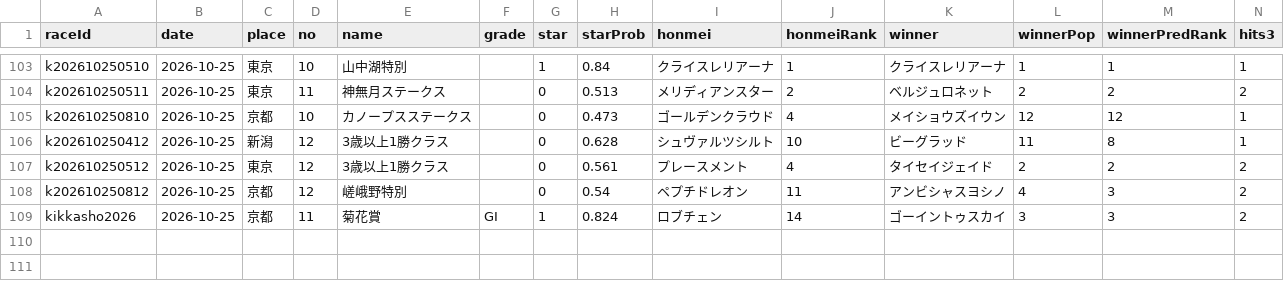
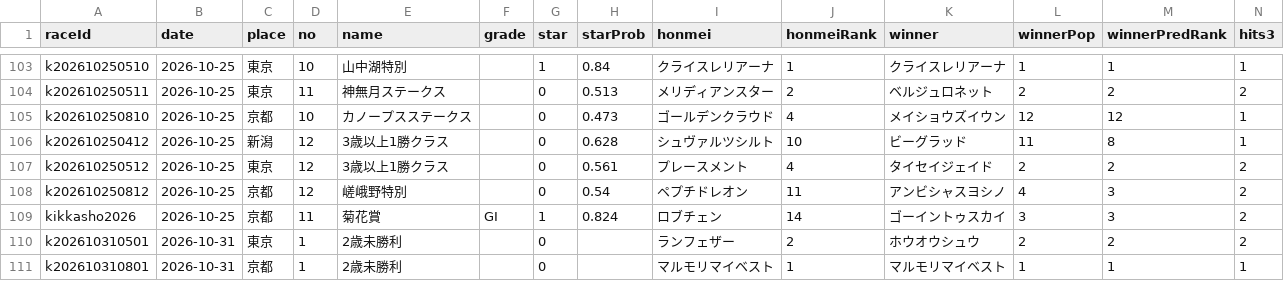
Before and after one commit to kotabish11-debug/KEIBA, a CSV file: 馬情報/予想と結果_レース.csv, drawn as a sheet; only a part is shown, gaps mark what is left out.

```diff
--- a/馬情報/予想と結果_レース.csv
+++ b/馬情報/予想と結果_レース.csv
@@ -109 +109,3 @@ k202610250812,2026-10-25,京都,12,嵯峨野特別,,0,0.54,ペプチドレオン
 kikkasho2026,2026-10-25,京都,11,菊花賞,GI,1,0.824,ロブチェン,14,ゴーイントゥスカイ,3,3,2
+k202610310501,2026-10-31,東京,1,2歳未勝利,,0,,ランフェザー,2,ホウオウシュウ,2,2,2
+k202610310801,2026-10-31,京都,1,2歳未勝利,,0,,マルモリマイベスト,1,マルモリマイベスト,1,1,1
```
Also changed, not shown: 馬情報/予想と結果_馬ごと.csv, 馬情報/当日バイアス.tsv, 7 other files.
